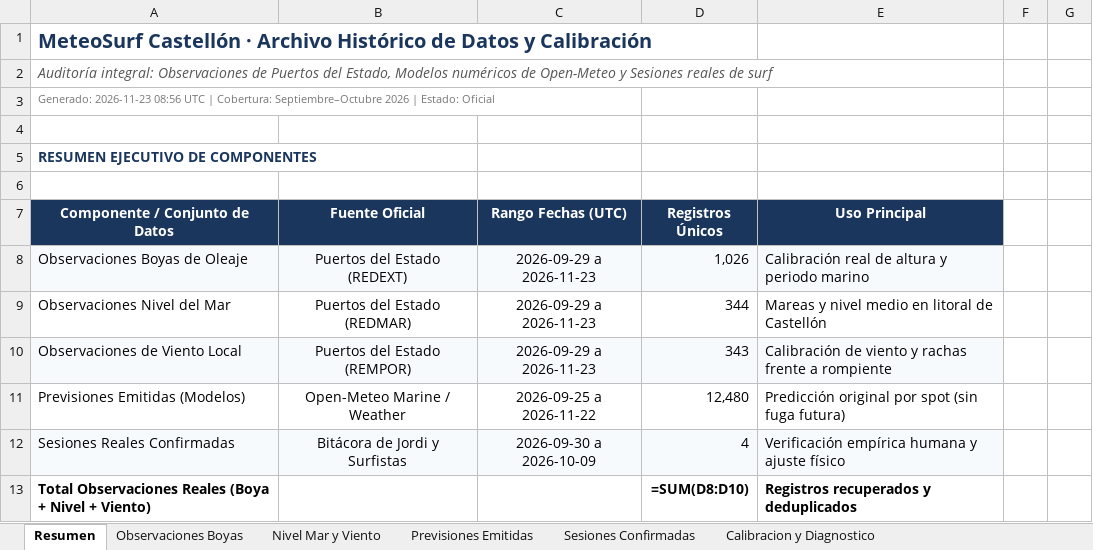
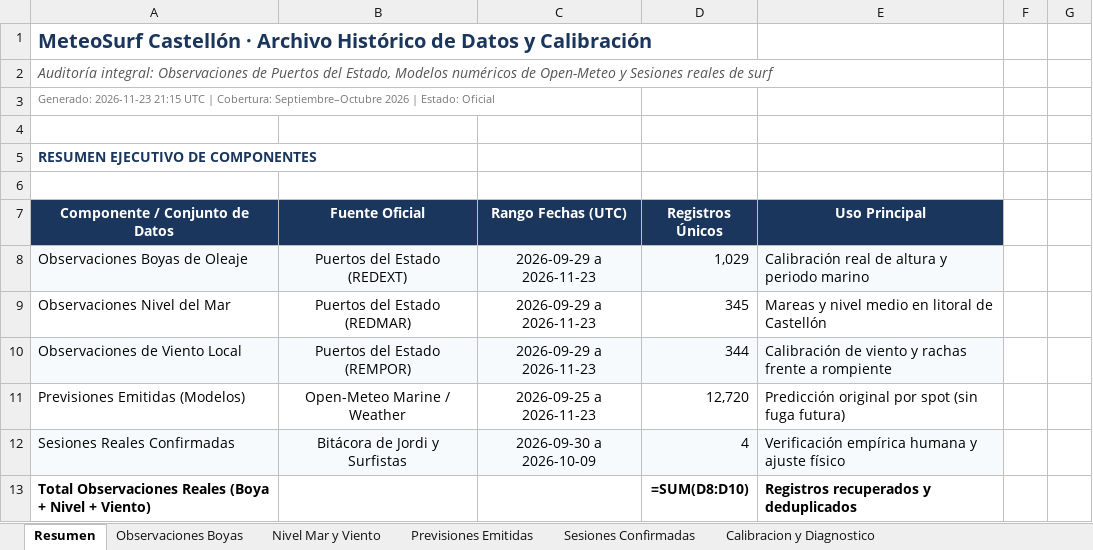
Before and after one commit to Joorcs96/MeteoSurf_Cs, an Excel workbook: data/MeteoSurf_Historico_Calibracion.xlsx, sheet Resumen, drawn as a sheet; only a part is shown; values as stored, in another font and other column widths than the file's, no borders; formulas without a stored value are shown as written; the diff names each change by its address in the sheet, - before the commit and + after, or states it on an @@ line.

```diff
--- a/data/MeteoSurf_Historico_Calibracion.xlsx (sheet Resumen)
+++ b/data/MeteoSurf_Historico_Calibracion.xlsx (sheet Resumen)
-A3 (Componente / Conjunto de Datos): Generado: 2026-11-23 08:56 UTC |…
+A3 (Componente / Conjunto de Datos): Generado: 2026-11-23 21:15 UTC |…
-D8 (Registros Únicos): 1,026
+D8 (Registros Únicos): 1,029
-D9 (Registros Únicos): 344
+D9 (Registros Únicos): 345
-D10 (Registros Únicos): 343
+D10 (Registros Únicos): 344
-C11 (Rango Fechas (UTC)): 2026-09-25 a 2026-11-22
+C11 (Rango Fechas (UTC)): 2026-09-25 a 2026-11-23
-D11 (Registros Únicos): 12,480
+D11 (Registros Únicos): 12,720
```
Also changed, not shown: sheet Previsiones Emitidas, sheet Observaciones Boyas, sheet Nivel Mar y Viento, 3 other files.
